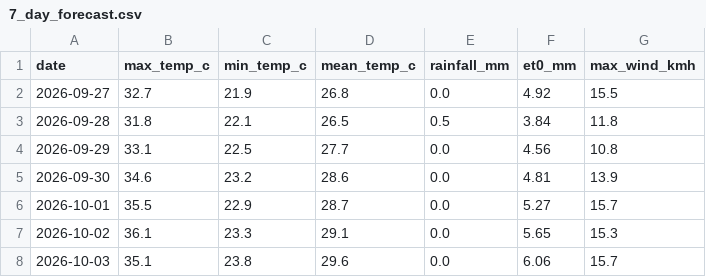
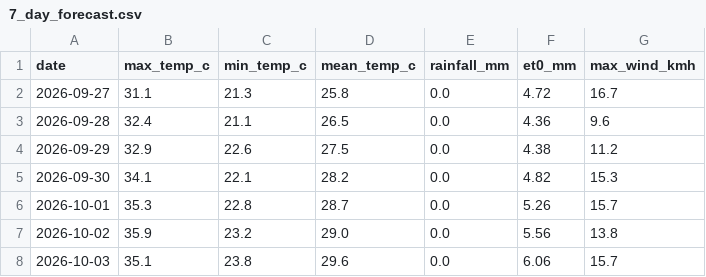
Before and after one commit to MansiDA09/AgriSense, a CSV file: data/7_day_forecast.csv, drawn as a sheet.

```diff
--- a/data/7_day_forecast.csv
+++ b/data/7_day_forecast.csv
@@ -1,8 +1,8 @@
 date,max_temp_c,min_temp_c,mean_temp_c,rainfall_mm,et0_mm,max_wind_kmh
-2026-09-27,32.7,21.9,26.8,0.0,4.92,15.5
-2026-09-28,31.8,22.1,26.5,0.5,3.84,11.8
-2026-09-29,33.1,22.5,27.7,0.0,4.56,10.8
-2026-09-30,34.6,23.2,28.6,0.0,4.81,13.9
-2026-10-01,35.5,22.9,28.7,0.0,5.27,15.7
-2026-10-02,36.1,23.3,29.1,0.0,5.65,15.3
+2026-09-27,31.1,21.3,25.8,0.0,4.72,16.7
+2026-09-28,32.4,21.1,26.5,0.0,4.36,9.6
+2026-09-29,32.9,22.6,27.5,0.0,4.38,11.2
+2026-09-30,34.1,22.1,28.2,0.0,4.82,15.3
+2026-10-01,35.3,22.8,28.7,0.0,5.26,15.7
+2026-10-02,35.9,23.2,29.0,0.0,5.56,13.8
 2026-10-03,35.1,23.8,29.6,0.0,6.06,15.7
```
Also changed, not shown: 2 other files.
